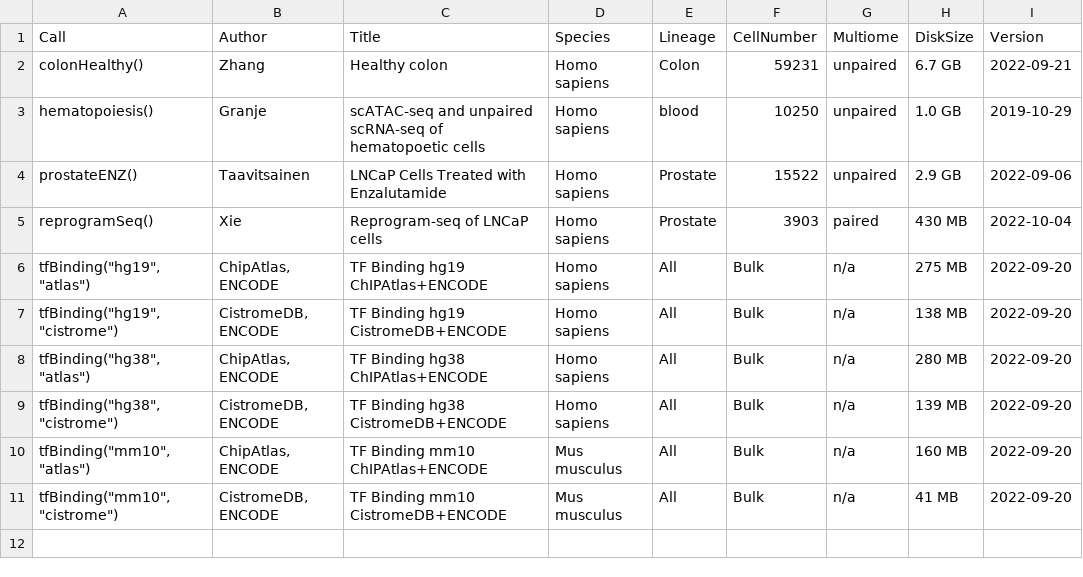
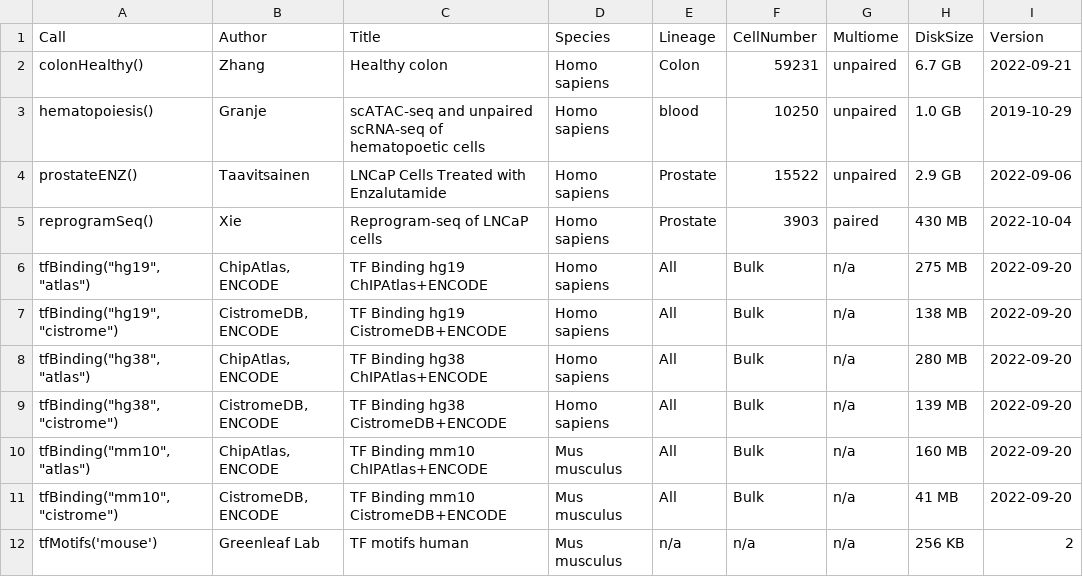
Before and after one commit to bioc/scMultiome, a CSV file: inst/extdata/manifest.csv, drawn as a sheet.

Commit message:
TF motif info data sets

```diff
--- a/inst/extdata/manifest.csv
+++ b/inst/extdata/manifest.csv
@@ -11 +11,2 @@
 "tfBinding(""mm10"", ""cistrome"")","CistromeDB, ENCODE","TF Binding mm10 CistromeDB+ENCODE","Mus musculus","All","Bulk","n/a","41 MB","2022-09-20"
+"tfMotifs('mouse')","Greenleaf Lab","TF motifs human","Mus musculus","n/a","n/a","n/a","256 KB","2"
```
Also changed, not shown: 6 other files.
